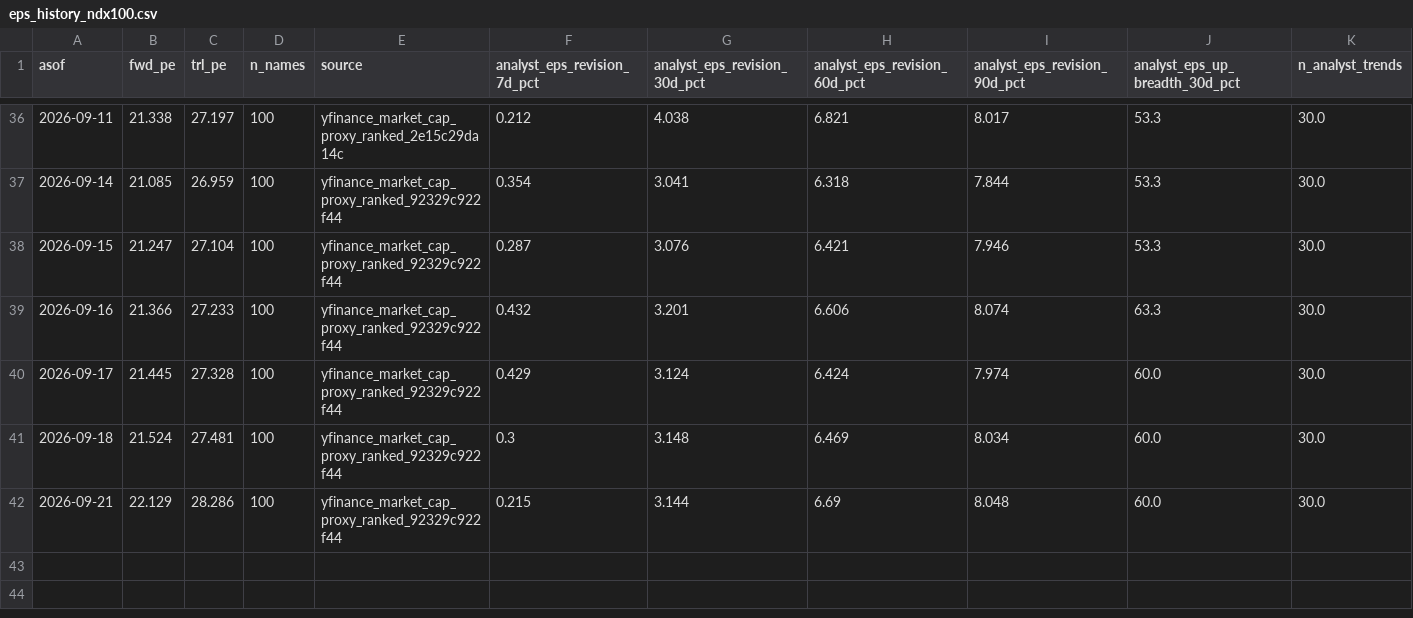
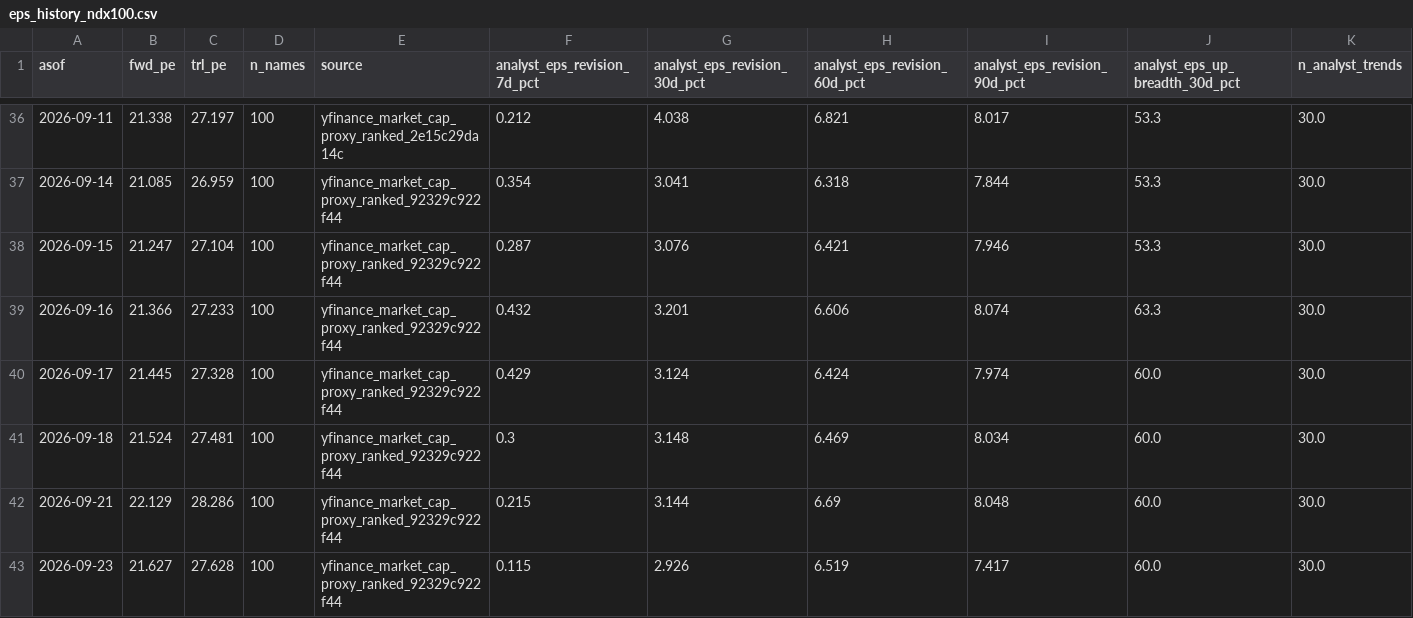
Before and after one commit to jsmc0818/reality-sentiment-engine, a CSV file: data/eps_history_ndx100.csv, drawn as a sheet; only a part is shown, gaps mark what is left out; rows hold the shown columns only; the diff names each change by its address in the sheet, - before the commit and + after, or states it on an @@ line.

```diff
--- a/data/eps_history_ndx100.csv
+++ b/data/eps_history_ndx100.csv
+row 43: 2026-09-23 | 21.627 | 27.628 | 100 | yfinance_market_cap_proxy_ranked_92329c922f44 | 0.115 | 2.926 | 6.519 | 7.417 | 60.0 | 30.0
```
Also changed, not shown: data/eps_history_mag7.csv, data/eps_history_sp500.csv, 7 other files.
